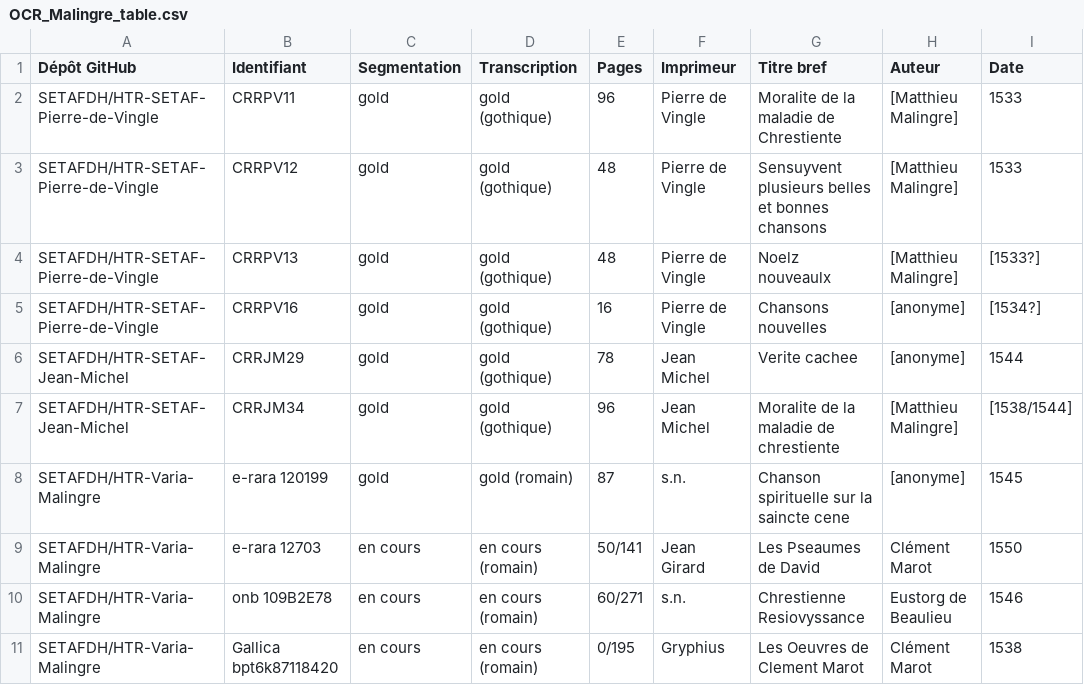
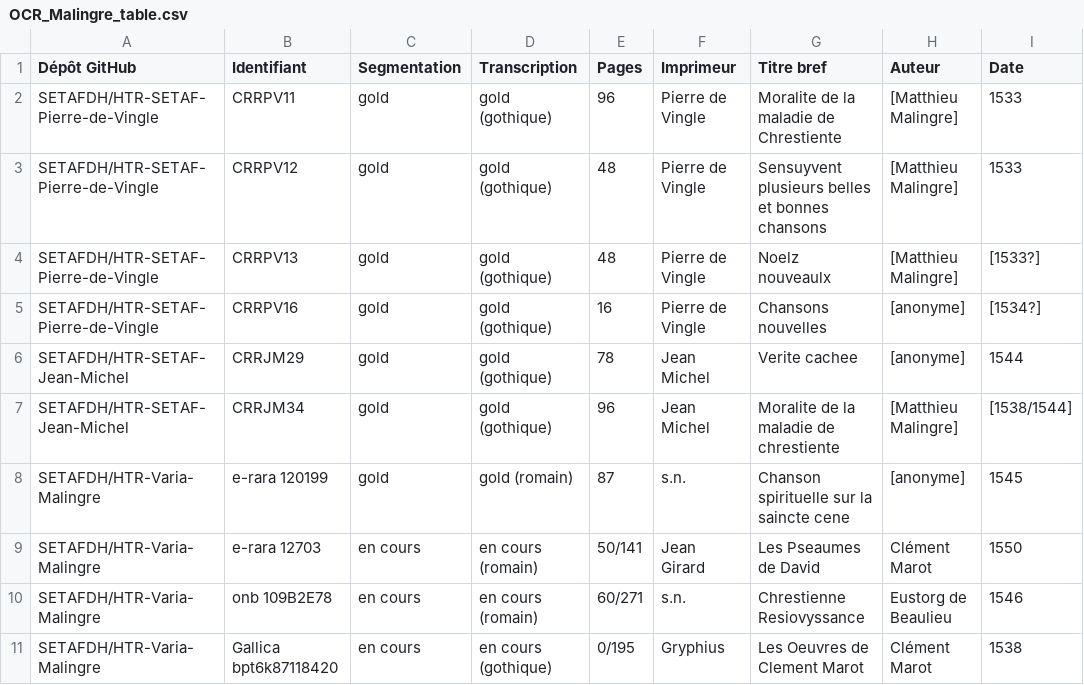
Before and after one commit to SETAFDH/HTR-Varia-Malingre-romain, a CSV file: OCR_Malingre_table.csv, drawn as a sheet; only a part is shown; the diff names each change by its address in the sheet, - before the commit and + after, or states it on an @@ line.

Commit message:
Update OCR_Malingre_table.csv

```diff
--- a/OCR_Malingre_table.csv
+++ b/OCR_Malingre_table.csv
-D11 (Transcription): en cours (romain)
+D11 (Transcription): en cours (gothique)
```
